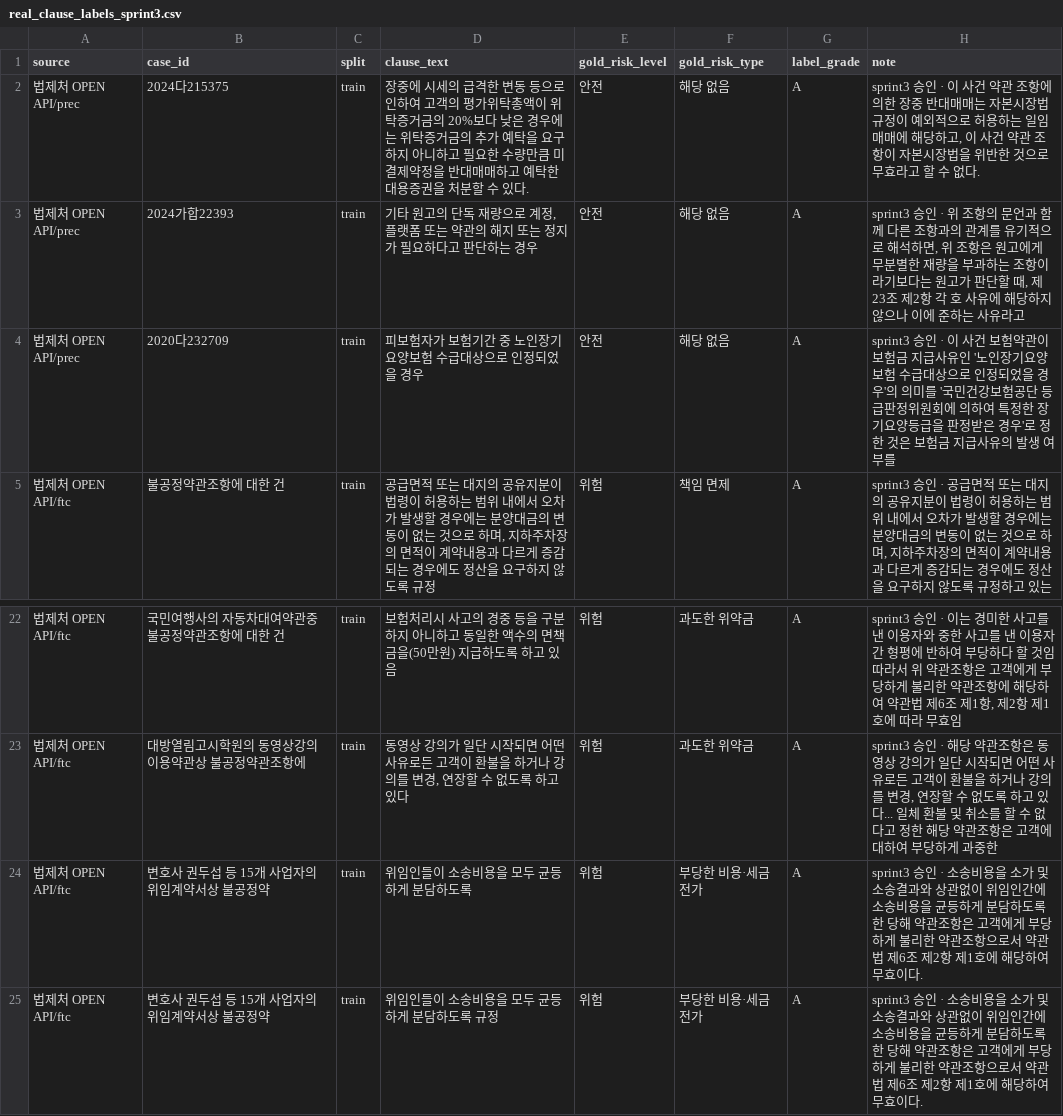
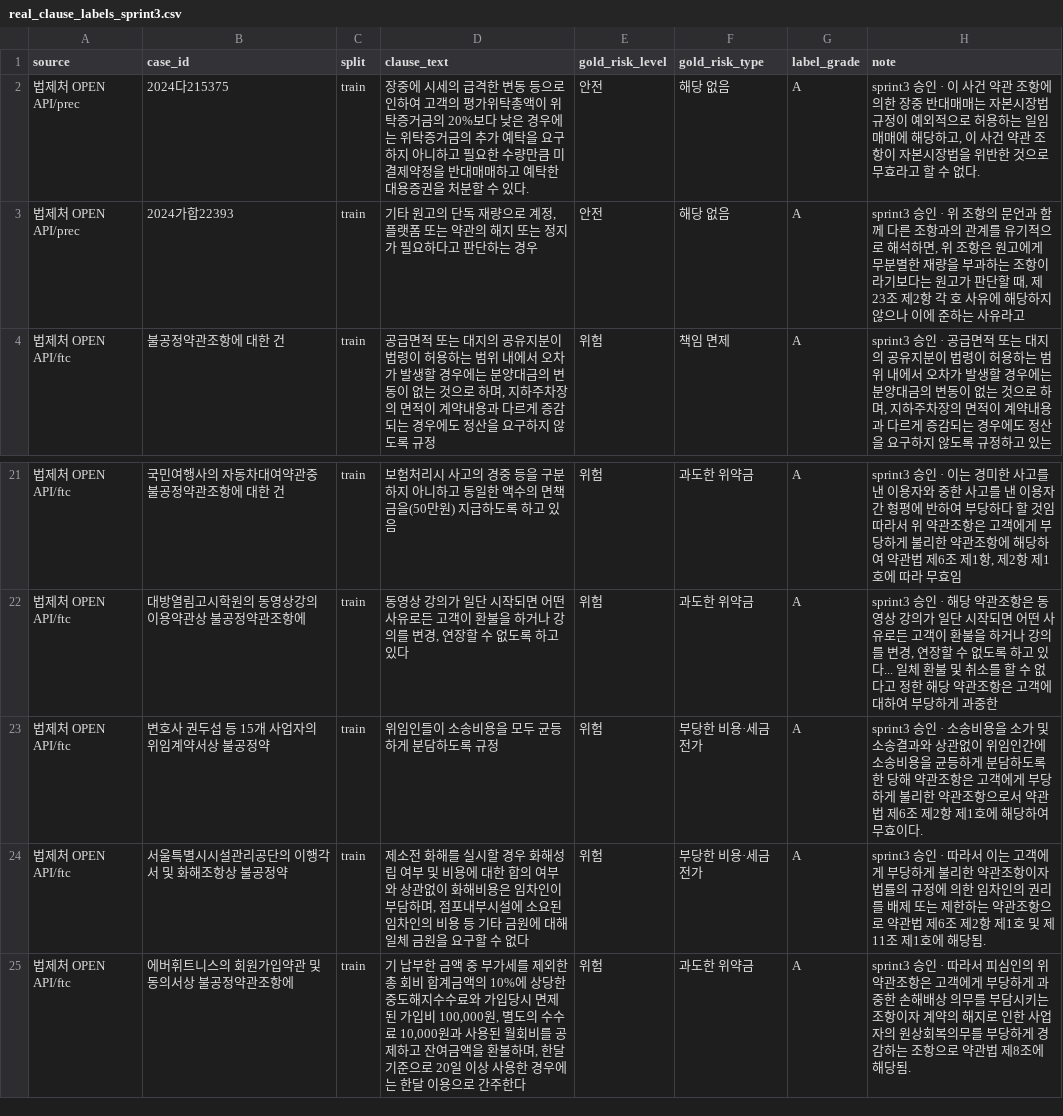
Before and after one commit to kqmdmsow/half-fifty, a CSV file: data/real_clause_labels_sprint3.csv, drawn as a sheet; only a part is shown, gaps mark what is left out; the shorter side is filled out with more unchanged rows.

```diff
--- a/data/real_clause_labels_sprint3.csv
+++ b/data/real_clause_labels_sprint3.csv
@@ -3,3 +3,2 @@ source,case_id,split,clause_text,gold_risk_level,gold_risk_type,label_grade,note
 법제처 OPEN API/prec,2024가합22393,train,"기타 원고의 단독 재량으로 계정, 플랫폼 또는 약관의 해지 또는 정지가 필요하다고 판단하는 경우",안전,해당 없음,A,"sprint3 승인 · 위 조항의 문언과 함께 다른 조항과의 관계를 유기적으로 해석하면, 위 조항은 원고에게 무분별한 재량을 부과하는 조항이라기보다는 원고가 판단할 때, 제23조 제2항 각 호 사유에 해당하지 않으나 이에 준하는 사유라고 "
-법제처 OPEN API/prec,2020다232709,train,피보험자가 보험기간 중 노인장기요양보험 수급대상으로 인정되었을 경우,안전,해당 없음,A,sprint3 승인 · 이 사건 보험약관이 보험금 지급사유인 '노인장기요양보험 수급대상으로 인정되었을 경우'의 의미를 '국민건강보험공단 등급판정위원회에 의하여 특정한 장기요양등급을 판정받은 경우'로 정한 것은 보험금 지급사유의 발생 여부를
 법제처 OPEN API/ftc,불공정약관조항에 대한 건,train,"공급면적 또는 대지의 공유지분이 법령이 허용하는 범위 내에서 오차가 발생할 경우에는 분양대금의 변동이 없는 것으로 하며, 지하주차장의 면적이 계약내용과 다르게 증감되는 경우에도 정산을 요구하지 않도록 규정",위험,책임 면제,A,"sprint3 승인 · 공급면적 또는 대지의 공유지분이 법령이 허용하는 범위 내에서 오차가 발생할 경우에는 분양대금의 변동이 없는 것으로 하며, 지하주차장의 면적이 계약내용과 다르게 증감되는 경우에도 정산을 요구하지 않도록 규정하고 있는 "
@@ -23,3 +22,2 @@ source,case_id,split,clause_text,gold_risk_level,gold_risk_type,label_grade,note
 법제처 OPEN API/ftc,대방열림고시학원의 동영상강의 이용약관상 불공정약관조항에,train,"동영상 강의가 일단 시작되면 어떤 사유로든 고객이 환불을 하거나 강의를 변경, 연장할 수 없도록 하고 있다",위험,과도한 위약금,A,"sprint3 승인 · 해당 약관조항은 동영상 강의가 일단 시작되면 어떤 사유로든 고객이 환불을 하거나 강의를 변경, 연장할 수 없도록 하고 있다... 일체 환불 및 취소를 할 수 없다고 정한 해당 약관조항은 고객에 대하여 부당하게 과중한"
-법제처 OPEN API/ftc,변호사 권두섭 등 15개 사업자의 위임계약서상 불공정약,train,위임인들이 소송비용을 모두 균등하게 분담하도록,위험,부당한 비용·세금 전가,A,sprint3 승인 · 소송비용을 소가 및 소송결과와 상관없이 위임인간에 소송비용을 균등하게 분담하도록 한 당해 약관조항은 고객에게 부당하게 불리한 약관조항으로서 약관법 제6조 제2항 제1호에 해당하여 무효이다.
 법제처 OPEN API/ftc,변호사 권두섭 등 15개 사업자의 위임계약서상 불공정약,train,위임인들이 소송비용을 모두 균등하게 분담하도록 규정,위험,부당한 비용·세금 전가,A,sprint3 승인 · 소송비용을 소가 및 소송결과와 상관없이 위임인간에 소송비용을 균등하게 분담하도록 한 당해 약관조항은 고객에게 부당하게 불리한 약관조항으로서 약관법 제6조 제2항 제1호에 해당하여 무효이다.
```
Also changed, not shown: data/real_clause_labels_finance.csv, 7 other files.
